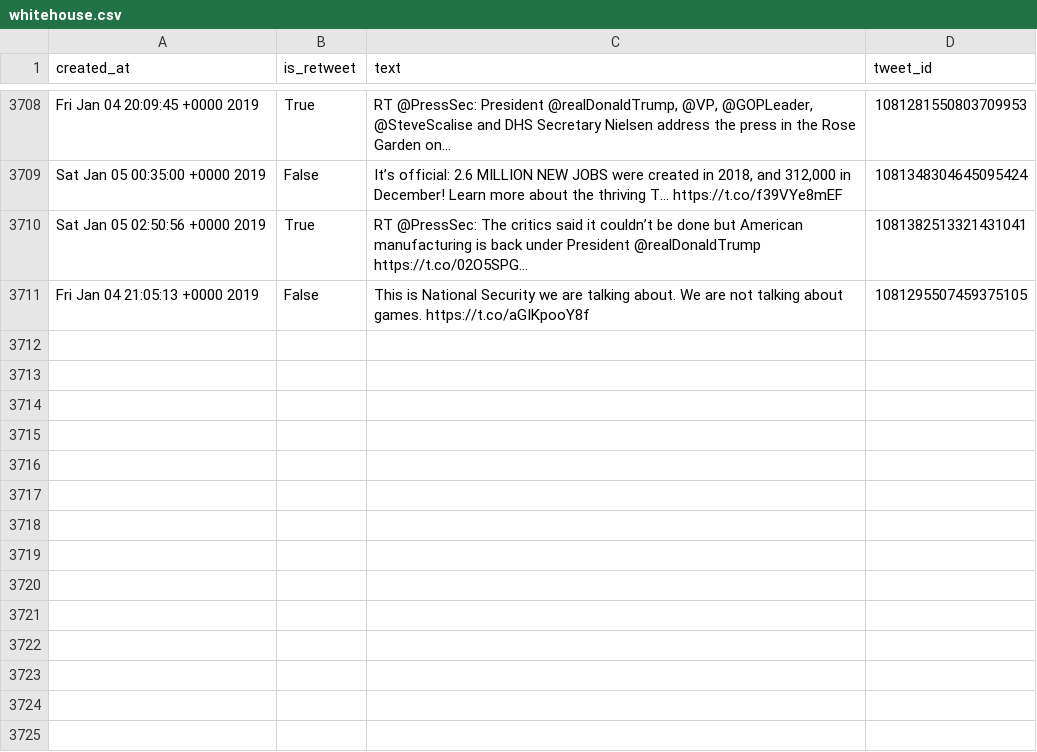
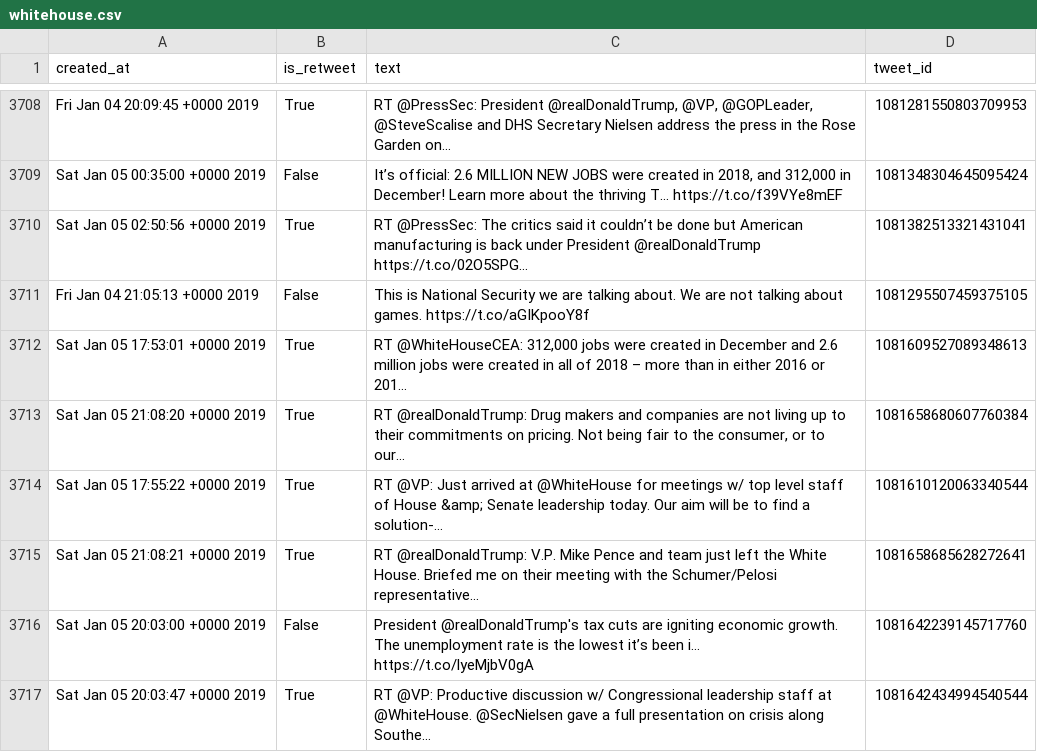
Before and after one commit to cpenalobel/sportsdata, a CSV file: twets/whitehouse.csv, drawn as a sheet; only a part is shown, gaps mark what is left out; the diff names each change by its address in the sheet, - before the commit and + after, or states it on an @@ line.

```diff
--- a/twets/whitehouse.csv
+++ b/twets/whitehouse.csv
+row 3712: Sat Jan 05 17:53:01 +0000 2019 | True | RT @WhiteHouseCEA: 312,000 jobs were created in December and 2.6 million jobs were created in all of 2018 – more than in either 2016 or 201… | 1081609527089348613
+row 3713: Sat Jan 05 21:08:20 +0000 2019 | True | RT @realDonaldTrump: Drug makers and companies are not living up to their commitments on pricing. Not being fair to the consumer, or to our… | 1081658680607760384
+row 3714: Sat Jan 05 17:55:22 +0000 2019 | True | RT @VP: Just arrived at @WhiteHouse for meetings w/ top level staff of House &amp; Senate leadership today. Our aim will be to find a solution-… | 1081610120063340544
+row 3715: Sat Jan 05 21:08:21 +0000 2019 | True | RT @realDonaldTrump: V.P. Mike Pence and team just left the White House. Briefed me on their meeting with the Schumer/Pelosi representative… | 1081658685628272641
+row 3716: Sat Jan 05 20:03:00 +0000 2019 | False | President @realDonaldTrump's tax cuts are igniting economic growth. The unemployment rate is the lowest it’s been i… https://t.co/lyeMjbV0gA | 1081642239145717760
+row 3717: Sat Jan 05 20:03:47 +0000 2019 | True | RT @VP: Productive discussion w/ Congressional leadership staff at @WhiteHouse. @SecNielsen gave a full presentation on crisis along Southe… | 1081642434994540544
```
Also changed, not shown: twets/potus.csv, twets/realdonaldtrump.csv, 1 other file.
